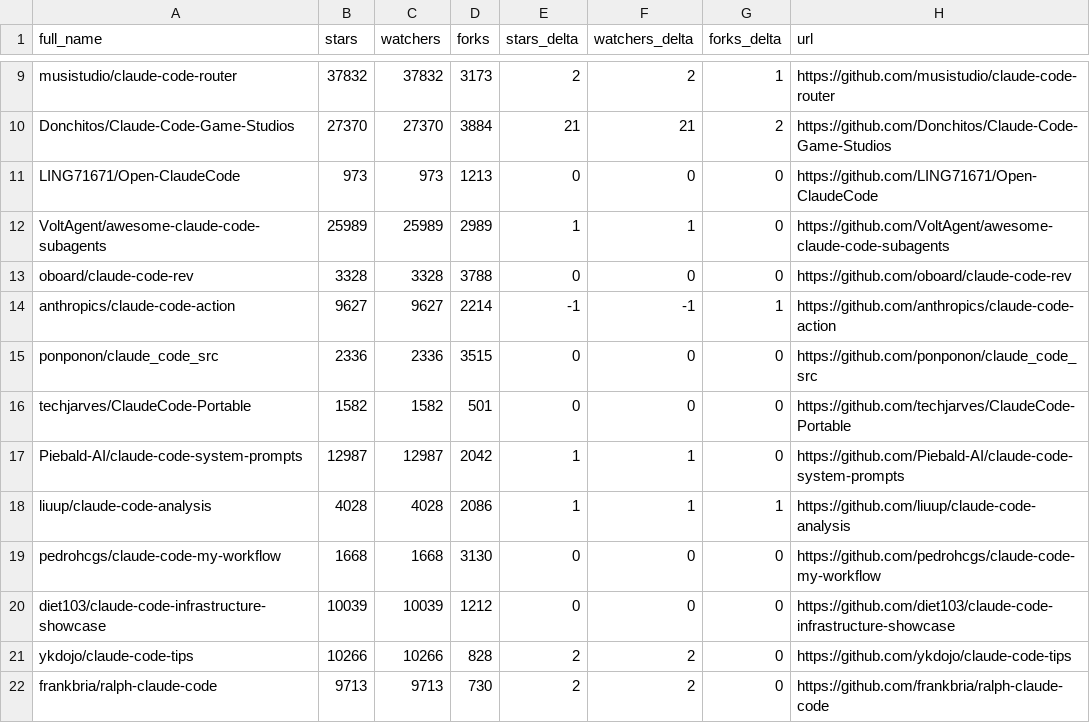
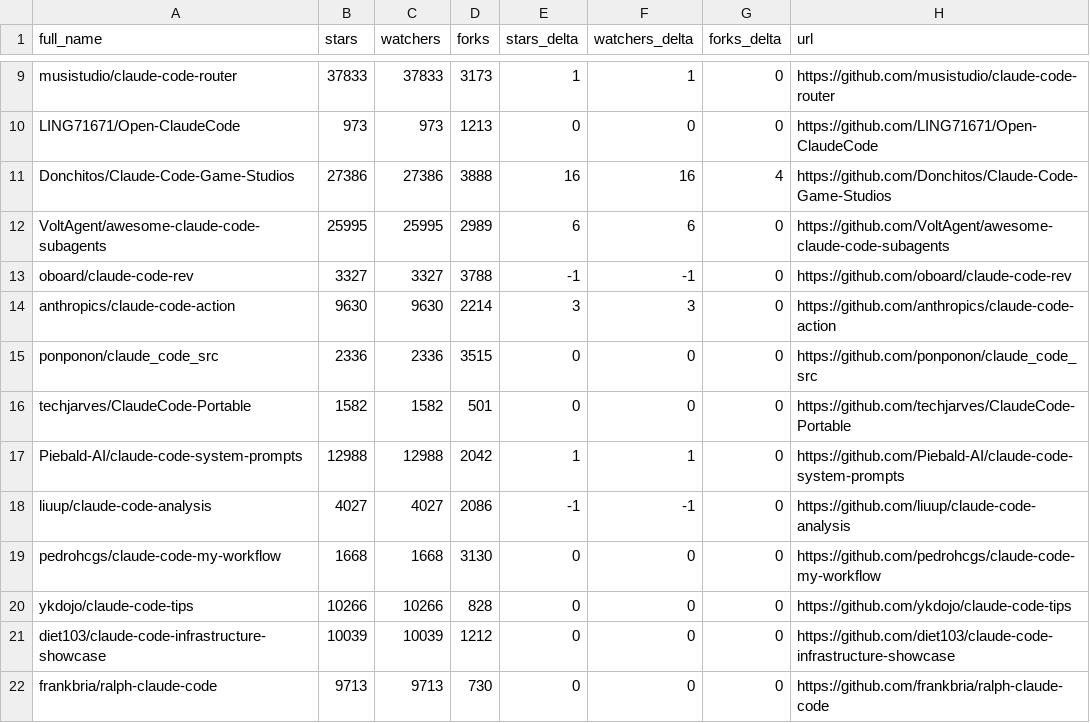
Before and after one commit to acrinym/awesome-claude-code, a CSV file: data/repo-ticker.csv, drawn as a sheet; only a part is shown, gaps mark what is left out; removed rows and columns are numbered as before the commit, all else as after; the diff covers the shown part only; the diff names each change by its address in the sheet, - before the commit and + after, or states it on an @@ line.

```diff
--- a/data/repo-ticker.csv
+++ b/data/repo-ticker.csv
-B9 (stars): 37832
+B9 (stars): 37833
-C9 (watchers): 37832
+C9 (watchers): 37833
-E9 (stars_delta): 2
+E9 (stars_delta): 1
-F9 (watchers_delta): 2
+F9 (watchers_delta): 1
-G9 (forks_delta): 1
+G9 (forks_delta): 0
-row 10: Donchitos/Claude-Code-Game-Studios | 27370 | 27370 | 3884 | 21 | 21 | 2 | https://github.com/Donchitos/Claude-Code-Game-Studios
+row 11: Donchitos/Claude-Code-Game-Studios | 27386 | 27386 | 3888 | 16 | 16 | 4 | https://github.com/Donchitos/Claude-Code-Game-Studios
-B12 (stars): 25989
+B12 (stars): 25995
-C12 (watchers): 25989
+C12 (watchers): 25995
-E12 (stars_delta): 1
+E12 (stars_delta): 6
-F12 (watchers_delta): 1
+F12 (watchers_delta): 6
-B13 (stars): 3328
+B13 (stars): 3327
-C13 (watchers): 3328
+C13 (watchers): 3327
-E13 (stars_delta): 0
+E13 (stars_delta): -1
-F13 (watchers_delta): 0
+F13 (watchers_delta): -1
-B14 (stars): 9627
+B14 (stars): 9630
-C14 (watchers): 9627
+C14 (watchers): 9630
-E14 (stars_delta): -1
+E14 (stars_delta): 3
-F14 (watchers_delta): -1
+F14 (watchers_delta): 3
-G14 (forks_delta): 1
+G14 (forks_delta): 0
-B17 (stars): 12987
+B17 (stars): 12988
-C17 (watchers): 12987
+C17 (watchers): 12988
-B18 (stars): 4028
+B18 (stars): 4027
-C18 (watchers): 4028
+C18 (watchers): 4027
-E18 (stars_delta): 1
+E18 (stars_delta): -1
-F18 (watchers_delta): 1
+F18 (watchers_delta): -1
-G18 (forks_delta): 1
+G18 (forks_delta): 0
+row 20: ykdojo/claude-code-tips | 10266 | 10266 | 828 | 0 | 0 | 0 | https://github.com/ykdojo/claude-code-tips
-row 21: ykdojo/claude-code-tips | 10266 | 10266 | 828 | 2 | 2 | 0 | https://github.com/ykdojo/claude-code-tips
-E22 (stars_delta): 2
+E22 (stars_delta): 0
-F22 (watchers_delta): 2
+F22 (watchers_delta): 0
```
Also changed, not shown: 2 added rows, 2 removed rows, 4 moved rows and 91 edited cells elsewhere in this file, 2 other files.
